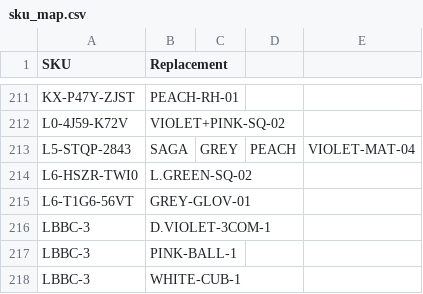
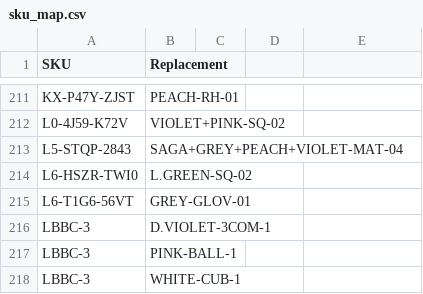
Before and after one commit to abhixartist-ai/Lable-Tool, a CSV file: sku_map.csv, drawn as a sheet; only a part is shown, gaps mark what is left out; removed rows and columns are numbered as before the commit, all else as after; the diff names each change by its address in the sheet, - before the commit and + after, or states it on an @@ line.

Commit message:
Update sku_map.csv

```diff
--- a/sku_map.csv
+++ b/sku_map.csv
-row 213: L5-STQP-2843 | SAGA | GREY | PEACH | VIOLET-MAT-04
+row 213: L5-STQP-2843 | SAGA+GREY+PEACH+VIOLET-MAT-04
```
